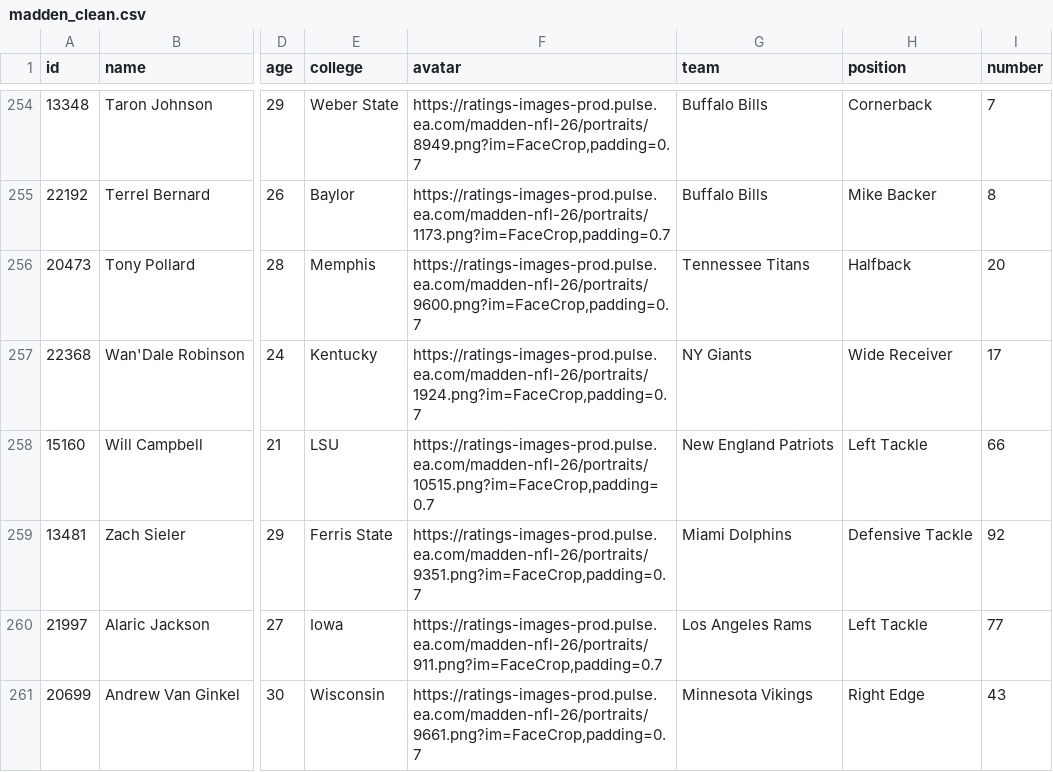
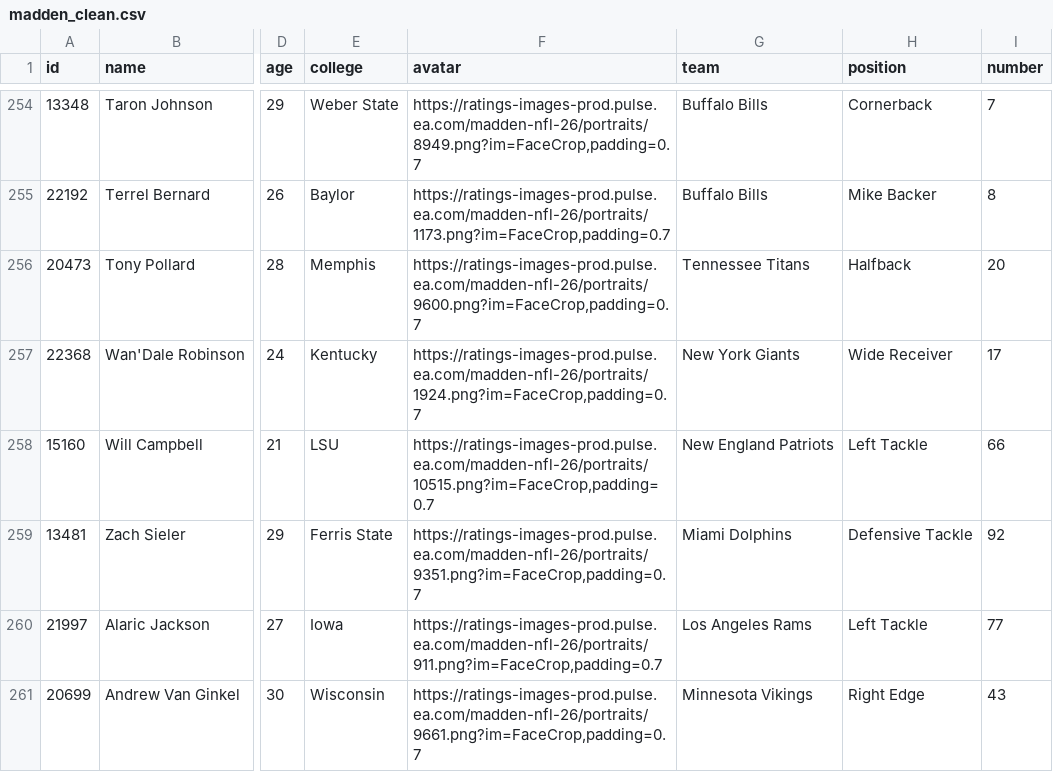
Before and after one commit to thompgt/madden-analysis, a CSV file: data/processed/madden_clean.csv, drawn as a sheet; only a part is shown, gaps mark what is left out; the diff covers the shown part only; the diff names each change by its address in the sheet, - before the commit and + after, or states it on an @@ line.

```diff
--- a/data/processed/madden_clean.csv
+++ b/data/processed/madden_clean.csv
-G257 (team): NY Giants
+G257 (team): New York Giants
```
Also changed, not shown: 131 edited cells elsewhere in this file, 5 other files.
